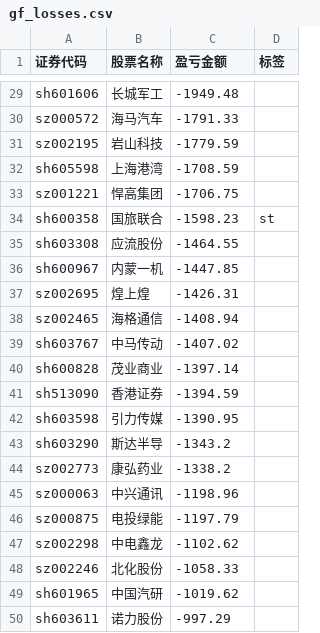
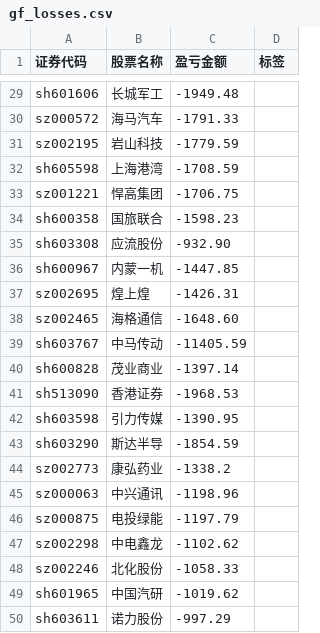
Before and after one commit to gniqizeuy/gniqizeuy.github.io, a CSV file: assets/data/gf_losses.csv, drawn as a sheet; only a part is shown, gaps mark what is left out.

```diff
--- a/assets/data/gf_losses.csv
+++ b/assets/data/gf_losses.csv
@@ -33,12 +33,12 @@ sh605598,上海港湾,-1708.59,
 sz001221,悍高集团,-1706.75,
-sh600358,国旅联合,-1598.23,st
-sh603308,应流股份,-1464.55,
+sh600358,国旅联合,-1598.23,
+sh603308,应流股份,-932.90,
 sh600967,内蒙一机,-1447.85,
 sz002695,煌上煌,-1426.31,
-sz002465,海格通信,-1408.94,
-sh603767,中马传动,-1407.02,
+sz002465,海格通信,-1648.60,
+sh603767,中马传动,-11405.59,
 sh600828,茂业商业,-1397.14,
-sh513090,香港证券,-1394.59,
+sh513090,香港证券,-1968.53,
 sh603598,引力传媒,-1390.95,
-sh603290,斯达半导,-1343.2,
+sh603290,斯达半导,-1854.59,
 sz002773,康弘药业,-1338.2,
```
Also changed, not shown: 1 other file.
